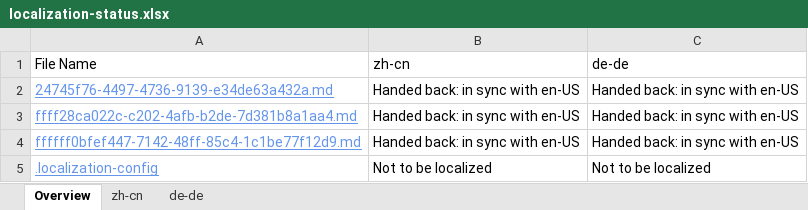
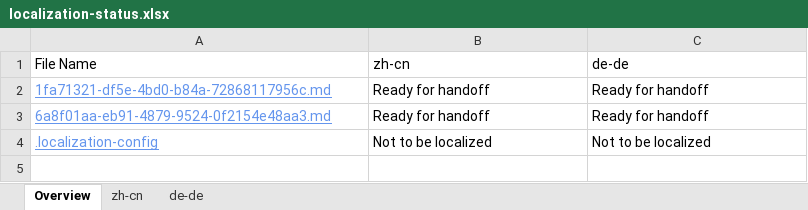
Before and after one commit to OpenLocalizationTestOrg/olhandback, an Excel workbook: ol-handback/OpenLocalizationTest/oltest/xinjiang/localization-status.xlsx, sheet Overview, drawn as a sheet; values as stored, in another font and other column widths than the file's, no borders; table styles not drawn; removed rows and columns are numbered as before the commit, all else as after; the diff names each change by its address in the sheet, - before the commit and + after, or states it on an @@ line.

Commit message:
Generate Report for handoff

```diff
--- a/ol-handback/OpenLocalizationTest/oltest/xinjiang/localization-status.xlsx (sheet Overview)
+++ b/ol-handback/OpenLocalizationTest/oltest/xinjiang/localization-status.xlsx (sheet Overview)
-row 2: 24745f76-4497-4736-9139-e34de63a432a.md | Handed back: in sync with en-US | Handed back: in sync with en-US
-row 3: ffff28ca022c-c202-4afb-b2de-7d381b8a1aa4.md | Handed back: in sync with en-US | Handed back: in sync with en-US
-row 4: ffffff0bfef447-7142-48ff-85c4-1c1be77f12d9.md | Handed back: in sync with en-US | Handed back: in sync with en-US
+row 2: 1fa71321-df5e-4bd0-b84a-72868117956c.md | Ready for handoff | Ready for handoff
+row 3: 6a8f01aa-eb91-4879-9524-0f2154e48aa3.md | Ready for handoff | Ready for handoff
```
Also changed, not shown: sheet zh-cn, sheet de-de.
